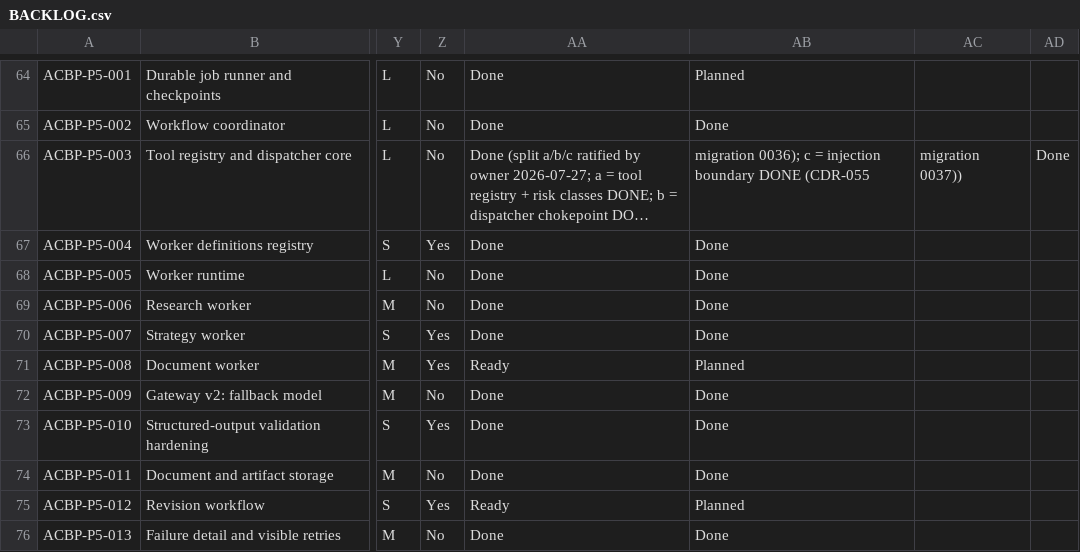
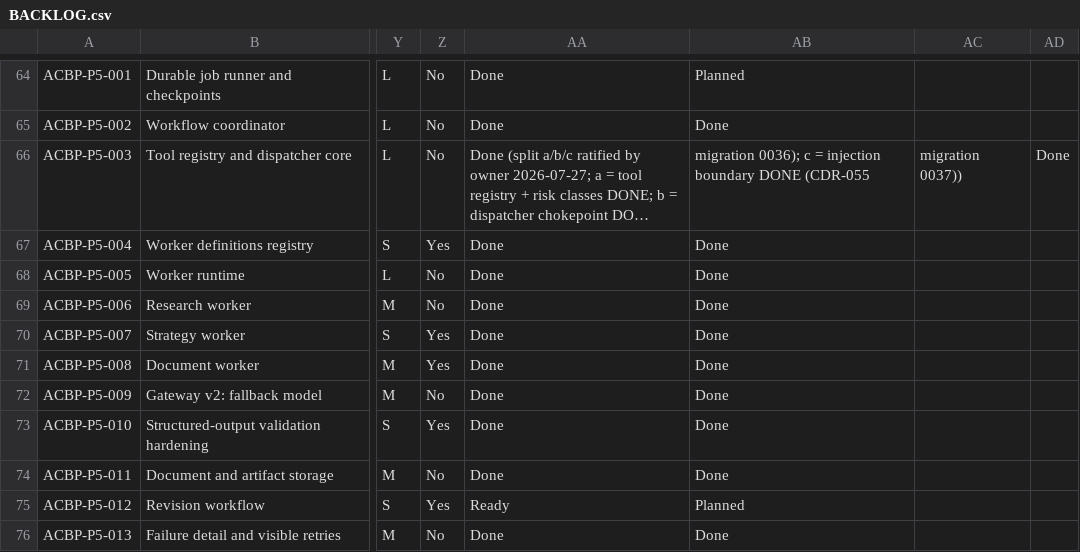
Before and after one commit to aliahmed-soc/AI-Company-Builder-Platform, a CSV file: docs/implementation/BACKLOG.csv, drawn as a sheet; only a part is shown, gaps mark what is left out; long unchanged cells end in …; the diff names each change by its address in the sheet, - before the commit and + after, or states it on an @@ line.

Commit message:
chore(backlog): ACBP-P5-008 Done - merged on local verification, CI still blocked by GitHub spending limit
Merged as fdebdca. Local evidence only: 206 files / 2682 tests green on main, fresh database, migrations from zero, serial, zero skips. NOT CI-proven. All six branches of this sequence are now merged; the full suite must be re-run on main when the GitHub free minutes reset.

```diff
--- a/docs/implementation/BACKLOG.csv
+++ b/docs/implementation/BACKLOG.csv
-AA71: Ready
+AA71: Done
-AB71: Planned
+AB71: Done
```
